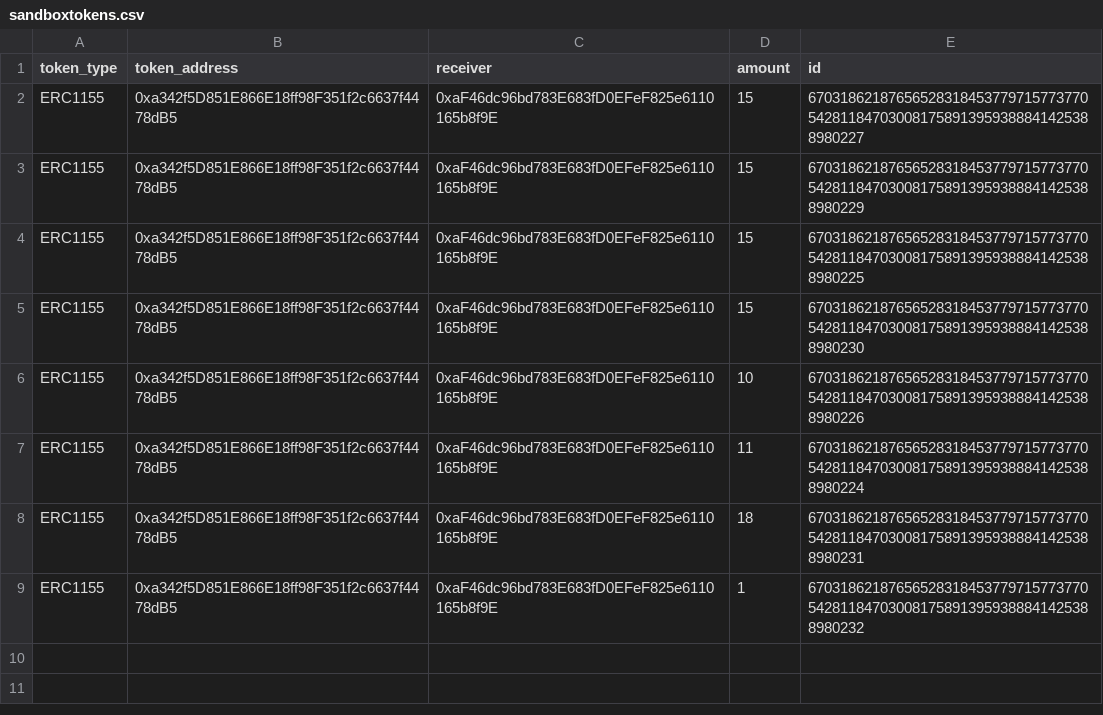
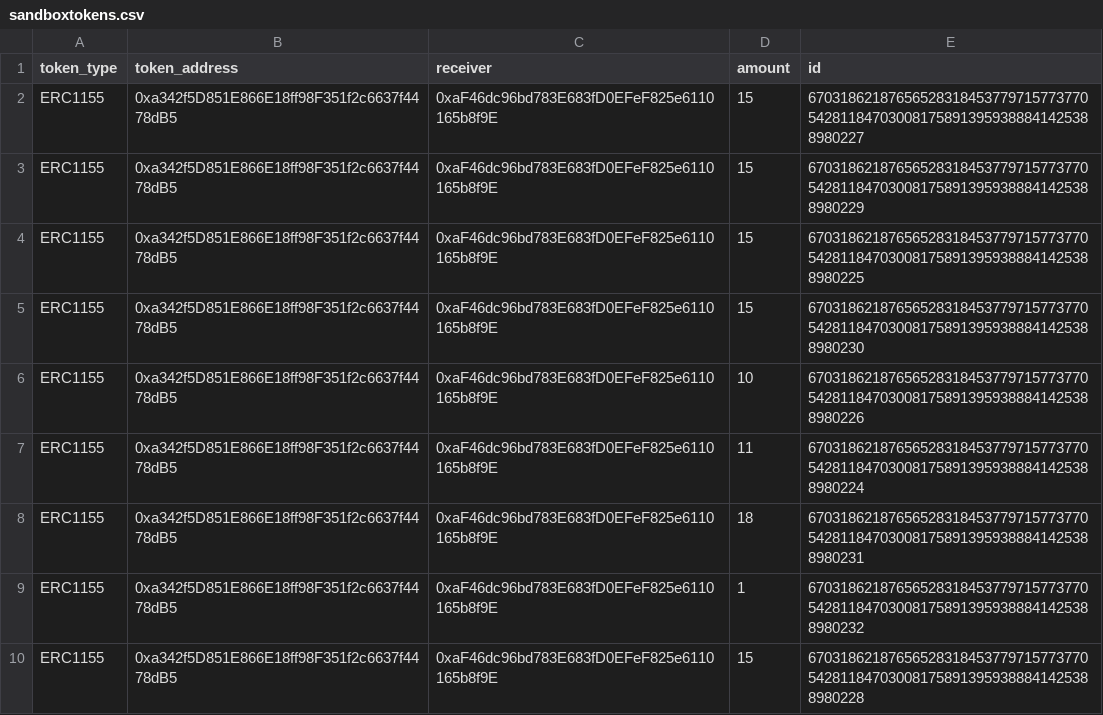
Before and after one commit to calebcarithers/dogenft.com, a CSV file: packages/hardhat/sandboxtokens.csv, drawn as a sheet; the diff names each change by its address in the sheet, - before the commit and + after, or states it on an @@ line.

```diff
--- a/packages/hardhat/sandboxtokens.csv
+++ b/packages/hardhat/sandboxtokens.csv
+row 10: ERC1155 | 0xa342f5D851E866E18ff98F351f2c6637f4478dB5 | 0xaF46dc96bd783E683fD0EFeF825e6110165b8f9E | 15 | 67031862187656528318453779715773770542811847030081758913959388841425388980228
```
Also changed, not shown: 7 other files.
